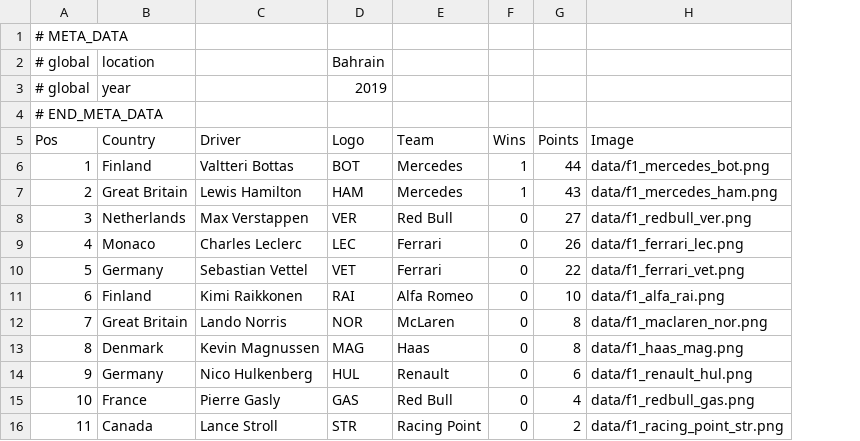
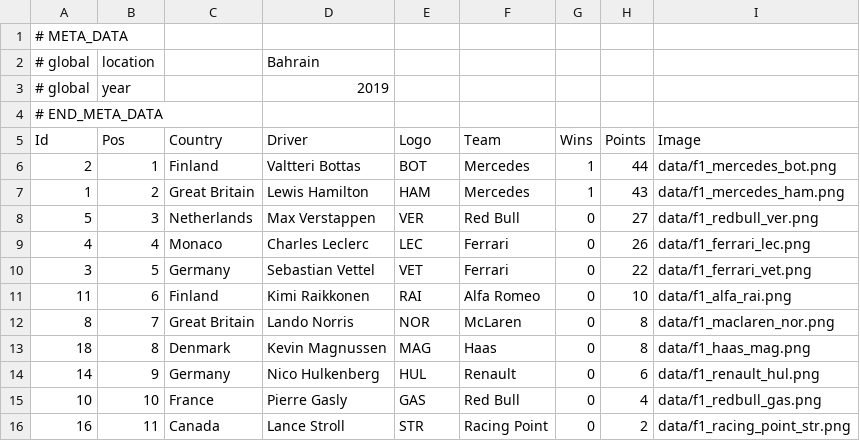
Before and after one commit to colinw7/CQCharts, a CSV file: data/data/f1_standings_2019_02.csv, drawn as a sheet; only a part is shown; removed rows and columns are numbered as before the commit, all else as after; the diff names each change by its address in the sheet, - before the commit and + after, or states it on an @@ line.

```diff
--- a/data/data/f1_standings_2019_02.csv
+++ b/data/data/f1_standings_2019_02.csv
+column A (Id), row 1: # META_DATA; row 4: # END_META_DATA; rows 6-16: 2 | 1 | 5 | 4 | 3 | 11 | 8 | 18 | 14 | 10 | 16
-B1 (Pos): # META_DATA
+B1 (Pos): (empty)
-row 2: # global | location |  | Bahrain
-row 3: # global | year |  | 2019
+row 2: # global | location |  | Bahrain
+row 3: # global | year |  | 2019
-B4 (Pos): # END_META_DATA
+B4 (Pos): (empty)
```
Also changed, not shown: data/data/f1_standings_2019_01.csv, data/data/f1_standings_2019_03.csv, 53 other files.
